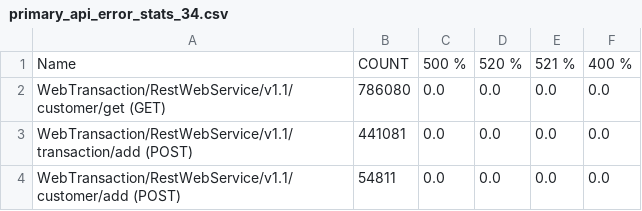
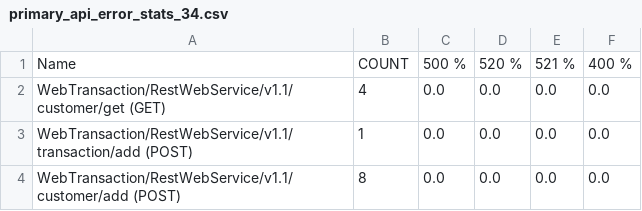
Before and after one commit to nitishakalwadi/metrics, a CSV file: data/in/csv/2021/34/primary_api_error_stats_34.csv, drawn as a sheet.

```diff
--- a/data/in/csv/2021/34/primary_api_error_stats_34.csv
+++ b/data/in/csv/2021/34/primary_api_error_stats_34.csv
@@ -1,4 +1,4 @@
 Name,COUNT,500 %,520 %,521 %,400 %
-WebTransaction/RestWebService/v1.1/customer/get (GET),786080,0.0,0.0,0.0,0.0
-WebTransaction/RestWebService/v1.1/transaction/add (POST),441081,0.0,0.0,0.0,0.0
-WebTransaction/RestWebService/v1.1/customer/add (POST),54811,0.0,0.0,0.0,0.0
+WebTransaction/RestWebService/v1.1/customer/get (GET),4,0.0,0.0,0.0,0.0
+WebTransaction/RestWebService/v1.1/transaction/add (POST),1,0.0,0.0,0.0,0.0
+WebTransaction/RestWebService/v1.1/customer/add (POST),8,0.0,0.0,0.0,0.0
```
Also changed, not shown: data/in/csv/2021/31/primary_api_error_stats_31.csv, data/in/csv/2021/32/primary_api_error_stats_32.csv, 1 other file.
